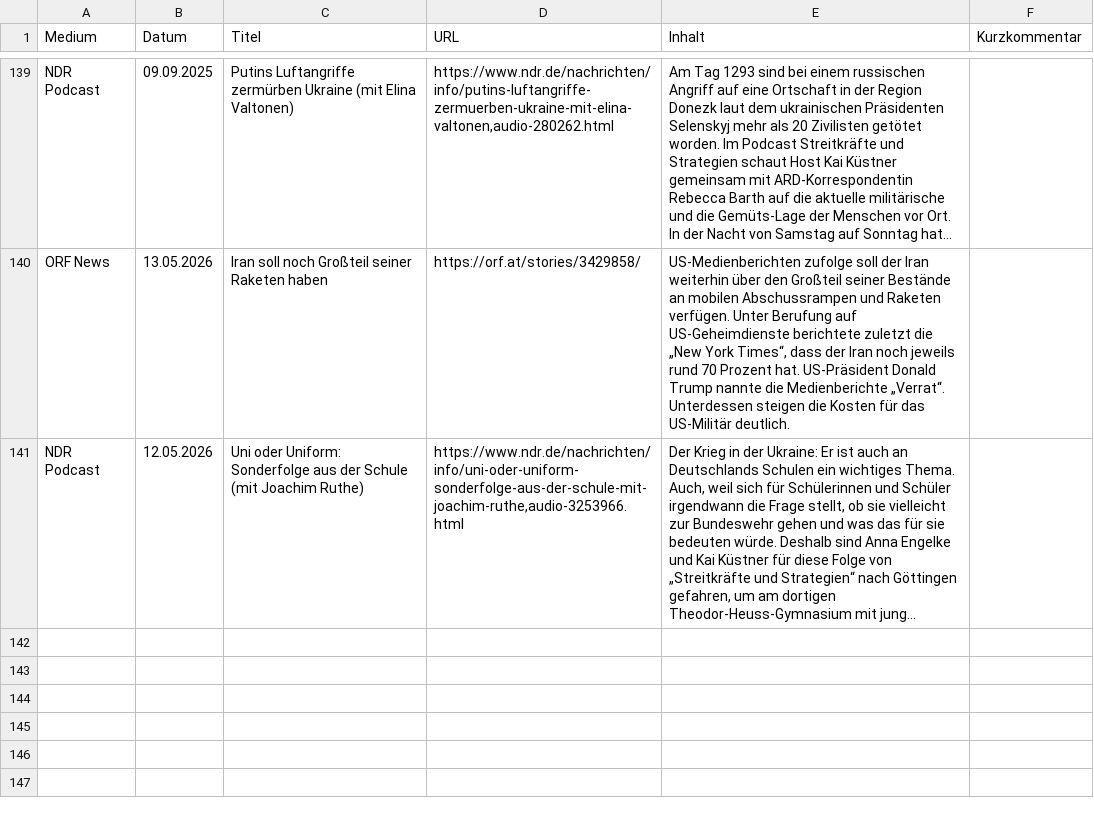
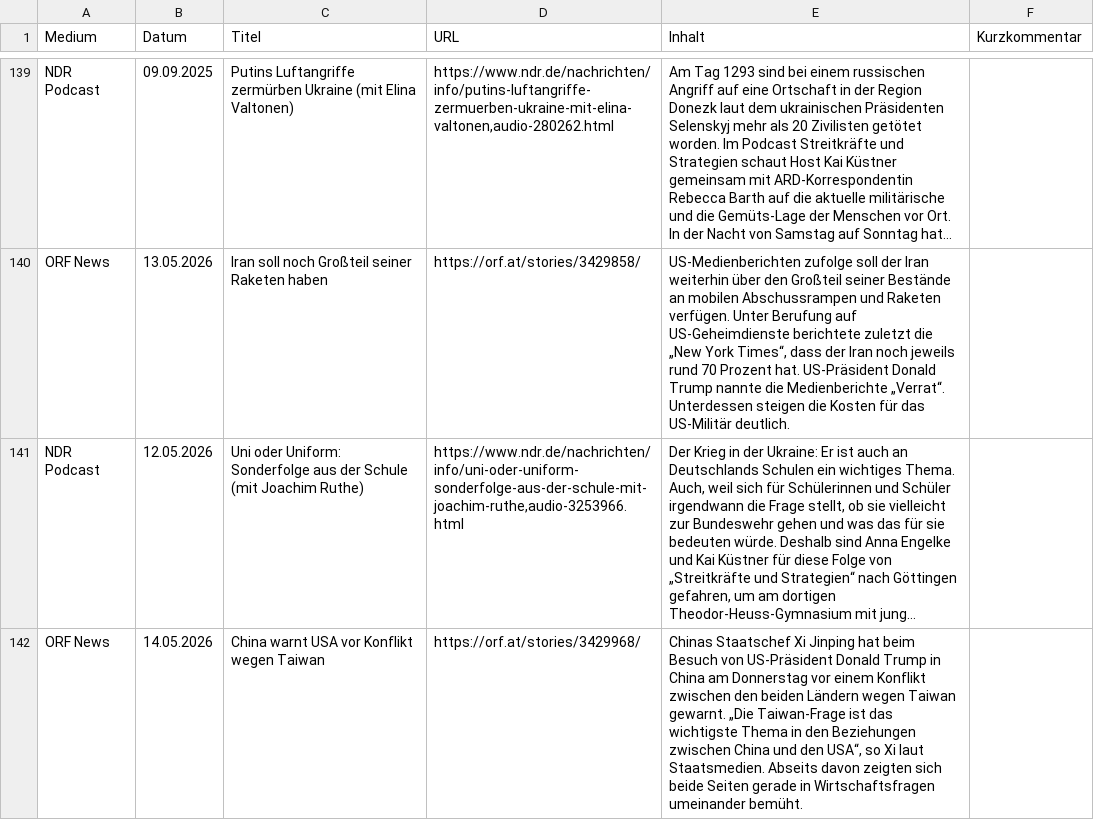
Before and after one commit to mp3skater/GermanHW, a CSV file: alle_artikel.csv, drawn as a sheet; only a part is shown, gaps mark what is left out; long unchanged cells end in …; the diff covers the shown part only; the diff names each change by its address in the sheet, - before the commit and + after, or states it on an @@ line.

```diff
--- a/alle_artikel.csv
+++ b/alle_artikel.csv
+row 142: ORF News | 14.05.2026 | China warnt USA vor Konflikt wegen Taiwan | https://orf.at/stories/3429968/ | Chinas Staatschef Xi Jinping hat beim Besuch von US-Präsident Donald Trump in China am Donnerstag vor einem Konflikt zwischen den beiden Ländern wegen Taiwan gewarnt. „Die Taiwan-Frage ist das wichtigste Thema in den Beziehungen zwischen China und den USA“, so Xi laut Staatsmedien. Abseits davon zeigten sich beide Seiten gerade in Wirtschaftsfragen umeinander bemüht.
```
Also changed, not shown: 1 added row elsewhere in this file.
